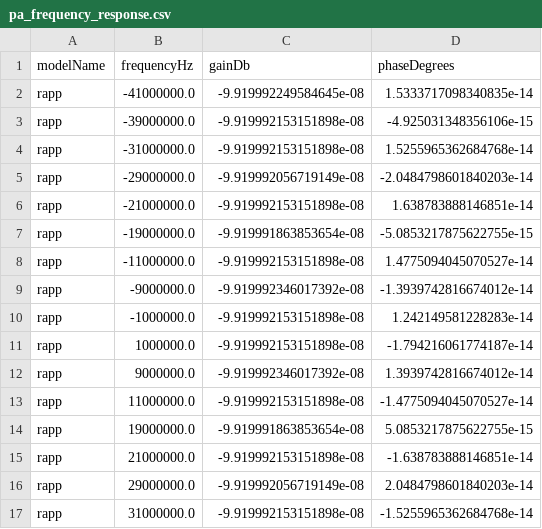
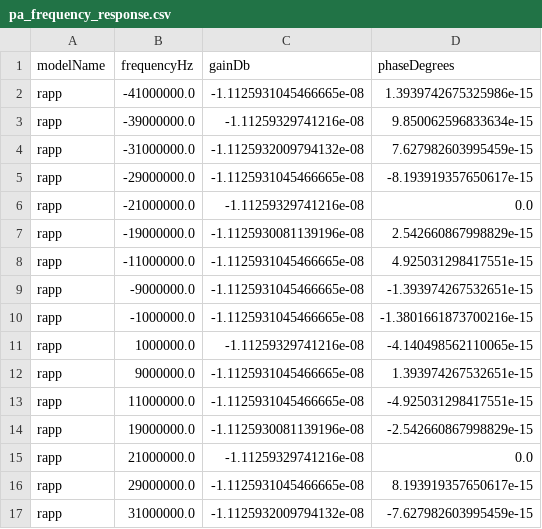
Before and after one commit to niyilu45/DPD_ILC, a CSV file: doc/images/pa_analyse/pa_frequency_response.csv, drawn as a sheet; only a part is shown; the diff covers the shown part only.

Commit message:
Tune 20 dBm PA model EVM targets

```diff
--- a/doc/images/pa_analyse/pa_frequency_response.csv
+++ b/doc/images/pa_analyse/pa_frequency_response.csv
@@ -1,17 +1,17 @@
 modelName,frequencyHz,gainDb,phaseDegrees
-rapp,-41000000.0,-9.919992249584645e-08,1.5333717098340835e-14
-rapp,-39000000.0,-9.919992153151898e-08,-4.925031348356106e-15
-rapp,-31000000.0,-9.919992153151898e-08,1.5255965362684768e-14
-rapp,-29000000.0,-9.919992056719149e-08,-2.0484798601840203e-14
-rapp,-21000000.0,-9.919992153151898e-08,1.638783888146851e-14
-rapp,-19000000.0,-9.919991863853654e-08,-5.0853217875622755e-15
-rapp,-11000000.0,-9.919992153151898e-08,1.4775094045070527e-14
-rapp,-9000000.0,-9.919992346017392e-08,-1.3939742816674012e-14
-rapp,-1000000.0,-9.919992153151898e-08,1.242149581228283e-14
-rapp,1000000.0,-9.919992153151898e-08,-1.794216061774187e-14
-rapp,9000000.0,-9.919992346017392e-08,1.3939742816674012e-14
-rapp,11000000.0,-9.919992153151898e-08,-1.4775094045070527e-14
-rapp,19000000.0,-9.919991863853654e-08,5.0853217875622755e-15
-rapp,21000000.0,-9.919992153151898e-08,-1.638783888146851e-14
-rapp,29000000.0,-9.919992056719149e-08,2.0484798601840203e-14
-rapp,31000000.0,-9.919992153151898e-08,-1.5255965362684768e-14
+rapp,-41000000.0,-1.1125931045466665e-08,1.3939742675325986e-15
+rapp,-39000000.0,-1.11259329741216e-08,9.850062596833634e-15
+rapp,-31000000.0,-1.1125932009794132e-08,7.627982603995459e-15
+rapp,-29000000.0,-1.1125931045466665e-08,-8.193919357650617e-15
+rapp,-21000000.0,-1.11259329741216e-08,0.0
+rapp,-19000000.0,-1.1125930081139196e-08,2.542660867998829e-15
+rapp,-11000000.0,-1.1125931045466665e-08,4.925031298417551e-15
+rapp,-9000000.0,-1.1125931045466665e-08,-1.393974267532651e-15
+rapp,-1000000.0,-1.1125931045466665e-08,-1.3801661873700216e-15
+rapp,1000000.0,-1.11259329741216e-08,-4.140498562110065e-15
+rapp,9000000.0,-1.1125931045466665e-08,1.393974267532651e-15
+rapp,11000000.0,-1.1125931045466665e-08,-4.925031298417551e-15
+rapp,19000000.0,-1.1125930081139196e-08,-2.542660867998829e-15
+rapp,21000000.0,-1.11259329741216e-08,0.0
+rapp,29000000.0,-1.1125931045466665e-08,8.193919357650617e-15
+rapp,31000000.0,-1.1125932009794132e-08,-7.627982603995459e-15
```
Also changed, not shown: 112 edited cells elsewhere in this file, doc/images/pa_analyse/dpd_gmp/dpd_gmp_improvement_comparison.csv, doc/images/pa_analyse/dpd_gmp/dpd_gmp_stage_metrics.csv, 24 other files.
